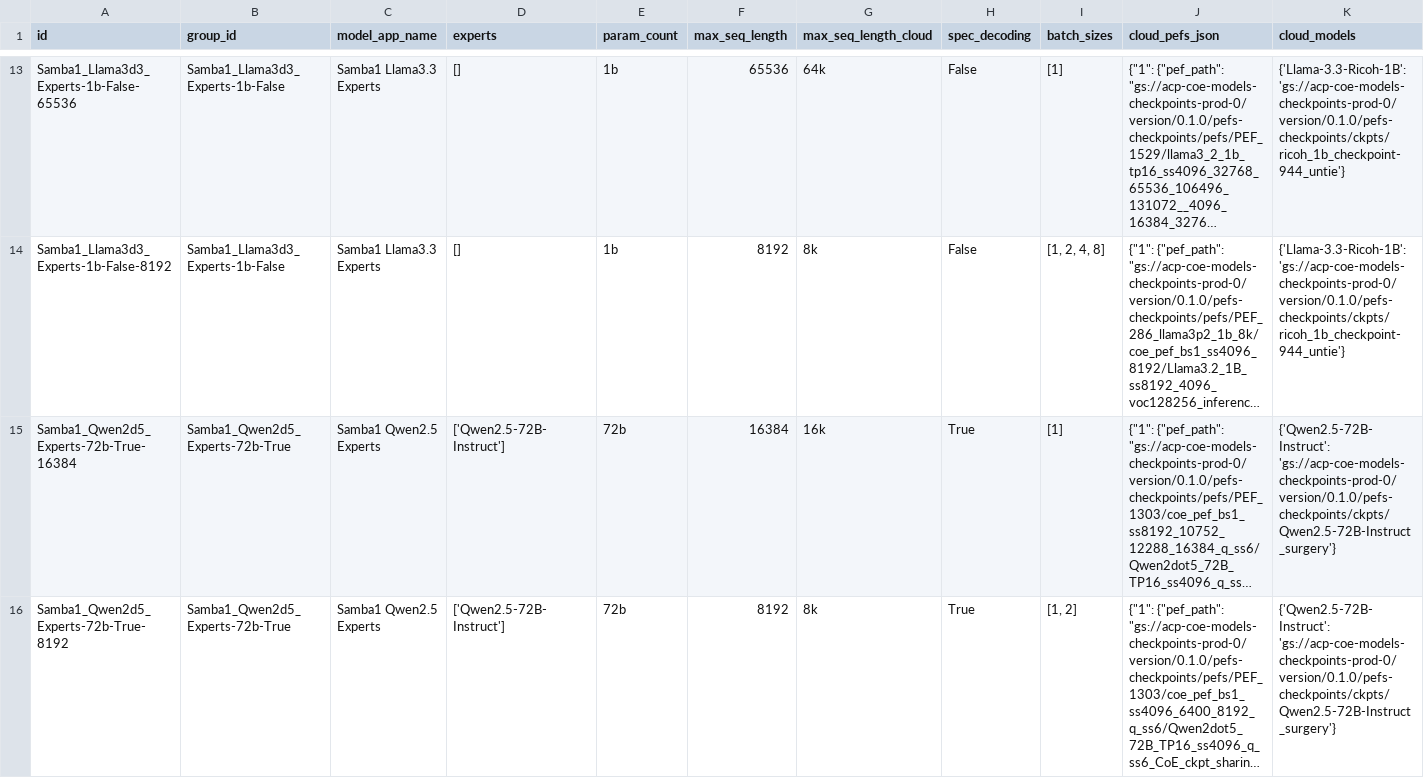
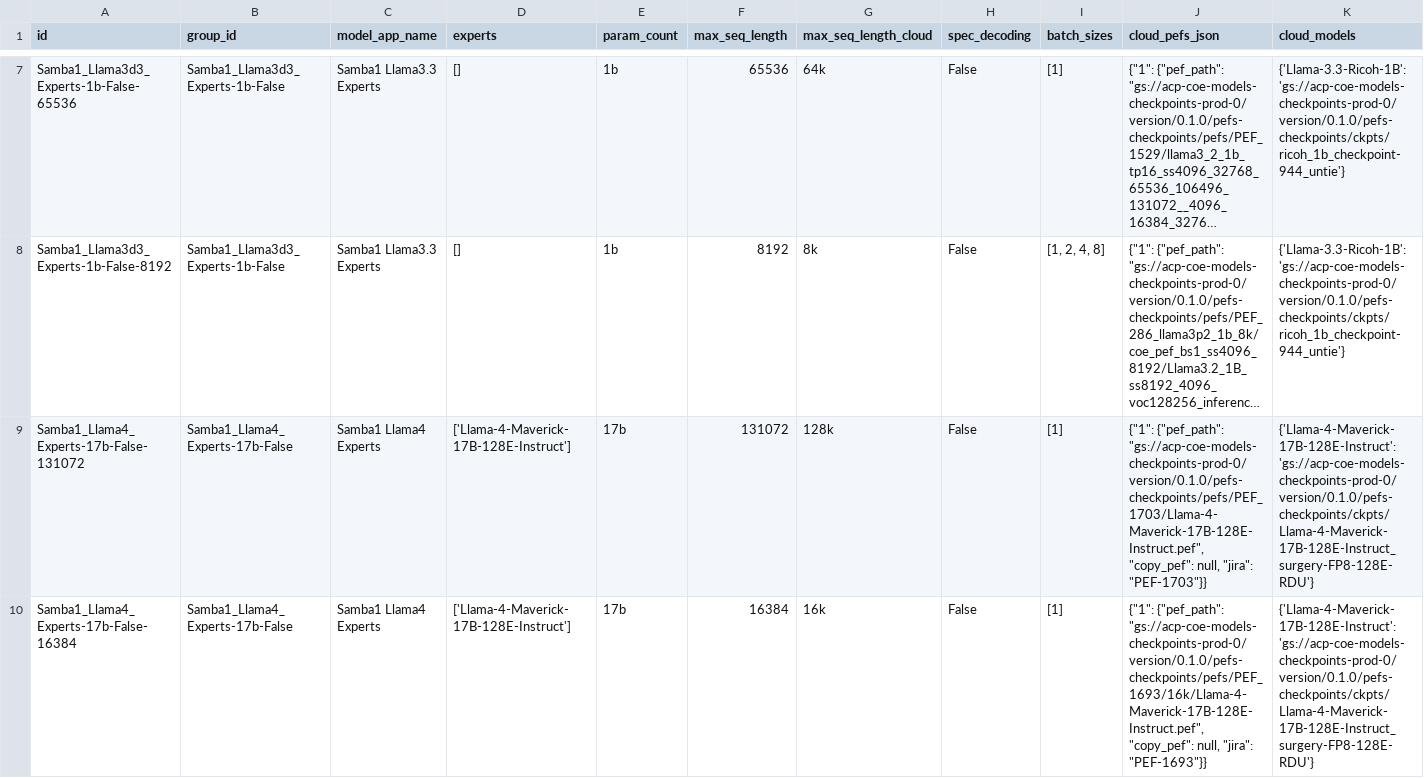
Before and after one commit to sharadv-sambanova/studio-model-deployment-automation, a CSV file: inventory/output/cloud_only_inventory.csv, drawn as a sheet; only a part is shown, gaps mark what is left out; the shorter side is filled out with more unchanged rows; long unchanged cells end in …; rows hold the shown columns only; the diff covers the shown part only; the diff names each change by its address in the sheet, - before the commit and + after, or states it on an @@ line.

```diff
--- a/inventory/output/cloud_only_inventory.csv
+++ b/inventory/output/cloud_only_inventory.csv
+row 9: Samba1_Llama4_Experts-17b-False-131072 | Samba1_Llama4_Experts-17b-False | Samba1 Llama4 Experts | ['Llama-4-Maverick-17B-128E-Instruct'] | 17b | 131072 | 128k | False | [1] | {"1": {"pef_path": "gs://acp-coe-models-checkpoints-prod-0/version/0.1.0/pefs-checkpoints/pefs/PEF_1703/Llama-4-Maverick-17B-128E-Instruct.pef", "copy_pef": null, "jira": "PEF-1703"}} | {'Llama-4-Maverick-17B-128E-Instruct': 'gs://acp-coe-models-checkpoints-prod-0/version/0.1.0/pefs-checkpoints/ckpts/Llama-4-Maverick-17B-128E-Instruct_surgery-FP8-128E-RDU'}
+row 10: Samba1_Llama4_Experts-17b-False-16384 | Samba1_Llama4_Experts-17b-False | Samba1 Llama4 Experts | ['Llama-4-Maverick-17B-128E-Instruct'] | 17b | 16384 | 16k | False | [1] | {"1": {"pef_path": "gs://acp-coe-models-checkpoints-prod-0/version/0.1.0/pefs-checkpoints/pefs/PEF_1693/16k/Llama-4-Maverick-17B-128E-Instruct.pef", "copy_pef": null, "jira": "PEF-1693"}} | {'Llama-4-Maverick-17B-128E-Instruct': 'gs://acp-coe-models-checkpoints-prod-0/version/0.1.0/pefs-checkpoints/ckpts/Llama-4-Maverick-17B-128E-Instruct_surgery-FP8-128E-RDU'}
```
Also changed, not shown: 3 added rows, 6 removed rows and 3 edited cells elsewhere in this file, 2 other files.
